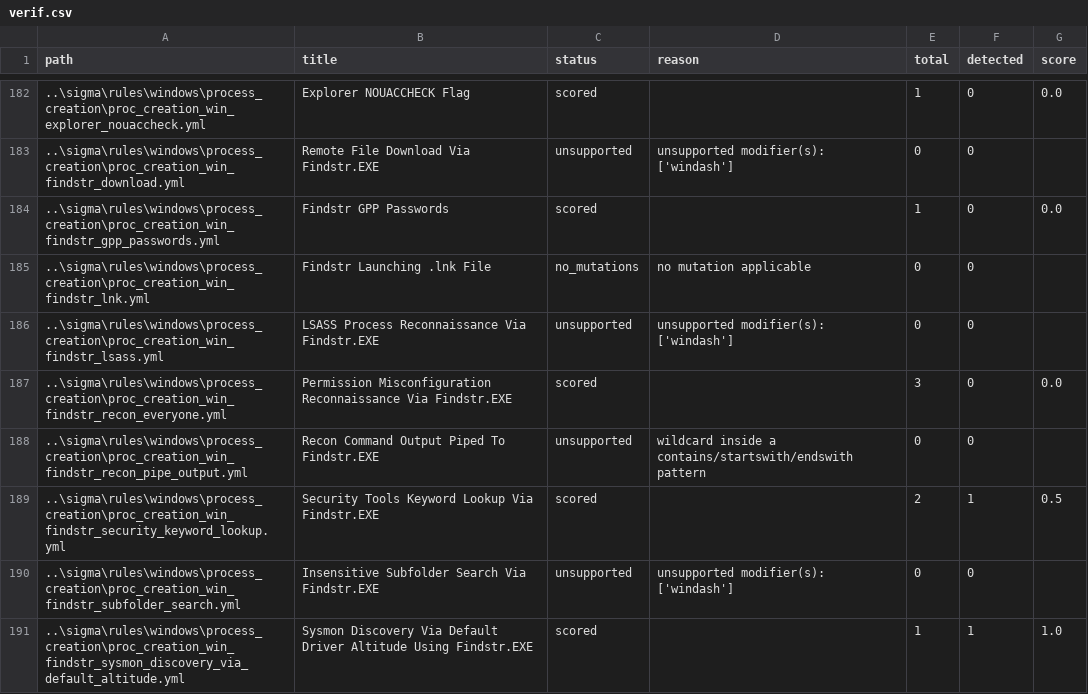
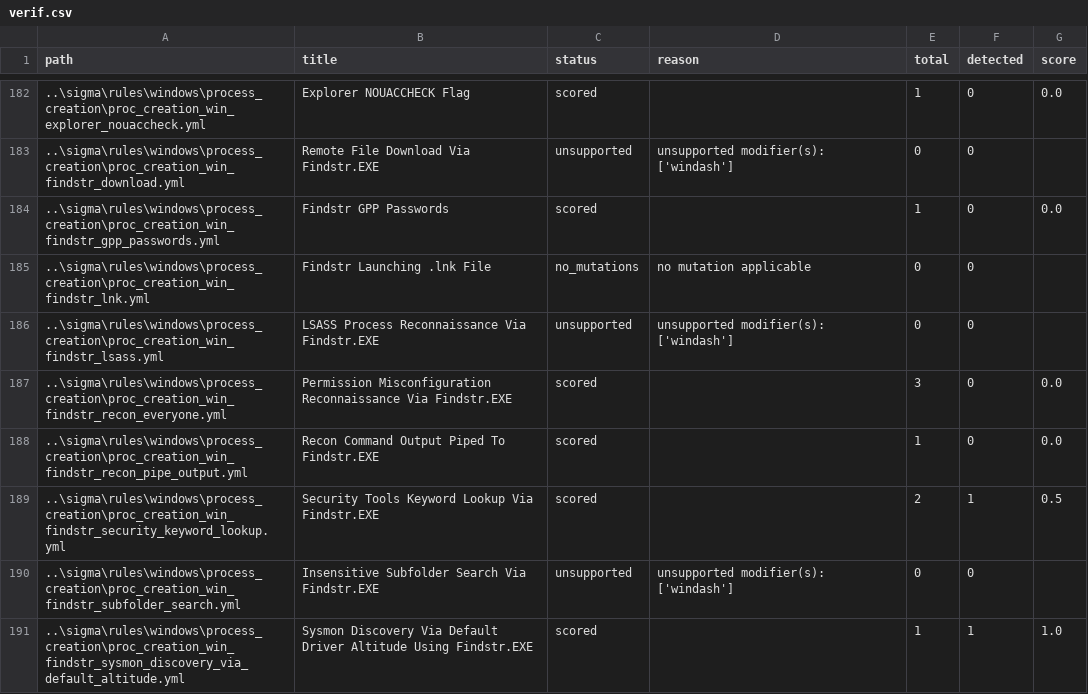
Before and after one commit to zabubu/sigma-mutate, a CSV file: verif.csv, drawn as a sheet; only a part is shown, gaps mark what is left out; the diff covers the shown part only.

```diff
--- a/verif.csv
+++ b/verif.csv
@@ -187,3 +187,3 @@ path,title,status,reason,total,detected,score
 ..\sigma\rules\windows\process_creation\proc_creation_win_findstr_recon_everyone.yml,Permission Misconfiguration Reconnaissance Via Findstr.EXE,scored,,3,0,0.0
-..\sigma\rules\windows\process_creation\proc_creation_win_findstr_recon_pipe_output.yml,Recon Command Output Piped To Findstr.EXE,unsupported,wildcard inside a contains/startswith/endswith pattern,0,0,
+..\sigma\rules\windows\process_creation\proc_creation_win_findstr_recon_pipe_output.yml,Recon Command Output Piped To Findstr.EXE,scored,,1,0,0.0
 ..\sigma\rules\windows\process_creation\proc_creation_win_findstr_security_keyword_lookup.yml,Security Tools Keyword Lookup Via Findstr.EXE,scored,,2,1,0.5
```
Also changed, not shown: 107 edited cells elsewhere in this file, 6 other files.
